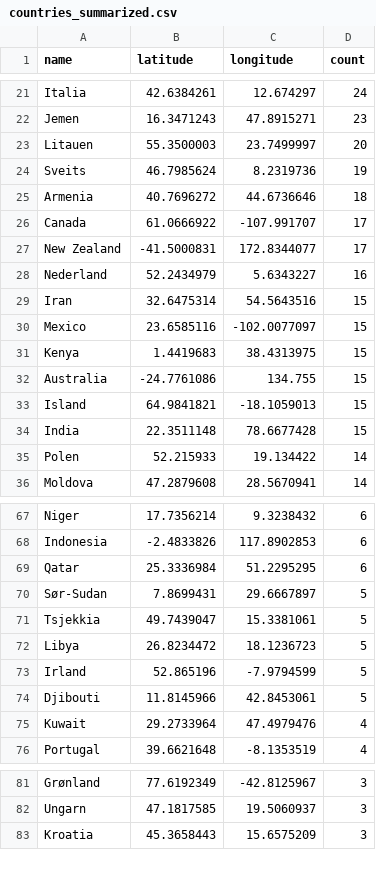
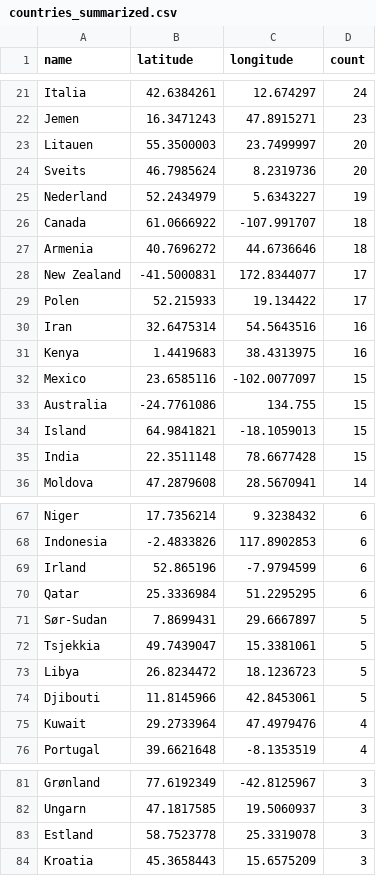
Before and after one commit to EllingOftedal/GIS-Blog, a CSV file: scripts/nrk/global/results/countries_summarized.csv, drawn as a sheet; only a part is shown, gaps mark what is left out; the diff covers the shown part only.

```diff
--- a/scripts/nrk/global/results/countries_summarized.csv
+++ b/scripts/nrk/global/results/countries_summarized.csv
@@ -23,10 +23,11 @@ Jemen,16.3471243,47.8915271,23
 Litauen,55.3500003,23.7499997,20
-Sveits,46.7985624,8.2319736,19
+Sveits,46.7985624,8.2319736,20
+Nederland,52.2434979,5.6343227,19
+Canada,61.0666922,-107.991707,18
 Armenia,40.7696272,44.6736646,18
-Canada,61.0666922,-107.991707,17
 New Zealand,-41.5000831,172.8344077,17
-Nederland,52.2434979,5.6343227,16
-Iran,32.6475314,54.5643516,15
+Polen,52.215933,19.134422,17
+Iran,32.6475314,54.5643516,16
+Kenya,1.4419683,38.4313975,16
 Mexico,23.6585116,-102.0077097,15
-Kenya,1.4419683,38.4313975,15
 Australia,-24.7761086,134.755,15
@@ -34,3 +35,2 @@ Island,64.9841821,-18.1059013,15
 India,22.3511148,78.6677428,15
-Polen,52.215933,19.134422,14
 Moldova,47.2879608,28.5670941,14
@@ -68,2 +68,3 @@ Niger,17.7356214,9.3238432,6
 Indonesia,-2.4833826,117.8902853,6
+Irland,52.865196,-7.9794599,6
 Qatar,25.3336984,51.2295295,6
@@ -72,3 +73,2 @@ Tsjekkia,49.7439047,15.3381061,5
 Libya,26.8234472,18.1236723,5
-Irland,52.865196,-7.9794599,5
 Djibouti,11.8145966,42.8453061,5
@@ -82,2 +82,3 @@ Grønland,77.6192349,-42.8125967,3
 Ungarn,47.1817585,19.5060937,3
+Estland,58.7523778,25.3319078,3
 Kroatia,45.3658443,15.6575209,3
```
Also changed, not shown: 2 added rows, 3 removed rows and 10 edited cells elsewhere in this file, scripts/nrk/inland/results/innland_summarized.csv.
